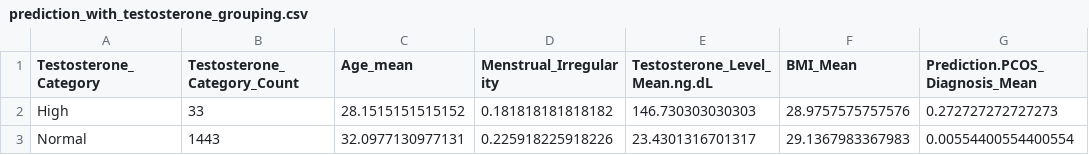
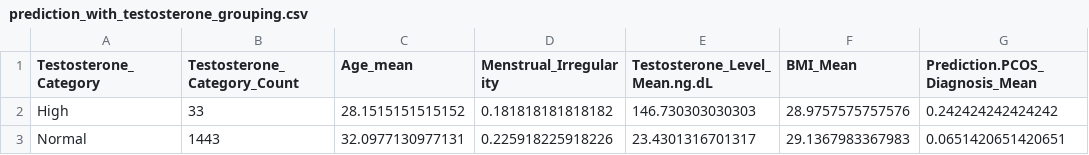
Before and after one commit to Kveggjeter/DAT3000, a CSV file: prediction_with_testosterone_grouping.csv, drawn as a sheet.

```diff
--- a/prediction_with_testosterone_grouping.csv
+++ b/prediction_with_testosterone_grouping.csv
@@ -1,3 +1,3 @@
 "Testosterone_Category","Testosterone_Category_Count","Age_mean","Menstrual_Irregularity","Testosterone_Level_Mean.ng.dL","BMI_Mean","Prediction.PCOS_Diagnosis_Mean"
-"High",33,28.1515151515152,0.181818181818182,146.730303030303,28.9757575757576,0.272727272727273
-"Normal",1443,32.0977130977131,0.225918225918226,23.4301316701317,29.1367983367983,0.00554400554400554
+"High",33,28.1515151515152,0.181818181818182,146.730303030303,28.9757575757576,0.242424242424242
+"Normal",1443,32.0977130977131,0.225918225918226,23.4301316701317,29.1367983367983,0.0651420651420651
```
Also changed, not shown: prediction_with_age_grouping.csv, prediction_with_bmi_grouping.csv, 4 other files.
